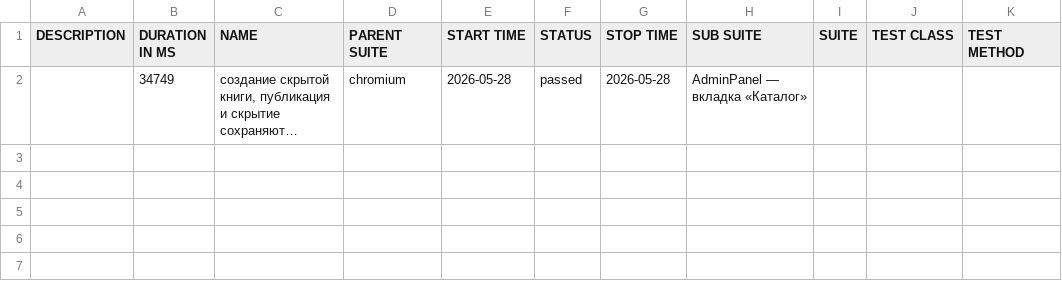
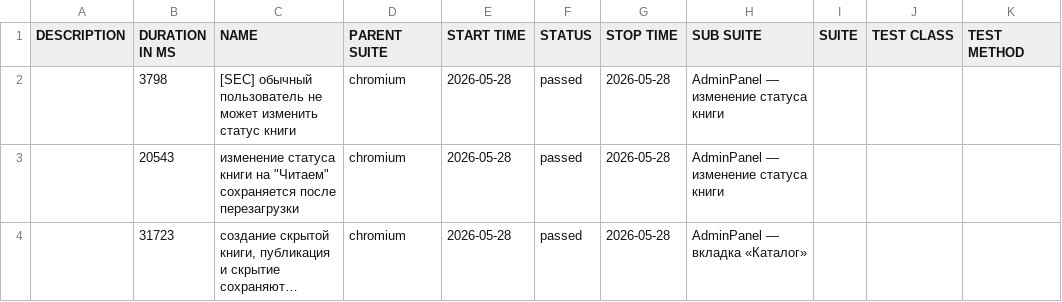
Before and after one commit to bon2362/book-club, a CSV file: data/suites.csv, drawn as a sheet; long unchanged cells end in …; addresses are those after the commit; the diff names each change by its address in the sheet, - before the commit and + after, or states it on an @@ line.

```diff
--- a/data/suites.csv
+++ b/data/suites.csv
+row 2:  | 3798 | [SEC] обычный пользователь не может изменить статус книги | chromium | 2026-05-28 | passed | 2026-05-28 | AdminPanel — изменение статуса книги
+row 3:  | 20543 | изменение статуса книги на "Читаем" сохраняется после перезагрузки | chromium | 2026-05-28 | passed | 2026-05-28 | AdminPanel — изменение статуса книги
-B4 (DURATION IN MS): 34749
+B4 (DURATION IN MS): 31723
```
Also changed, not shown: 27 other files.
